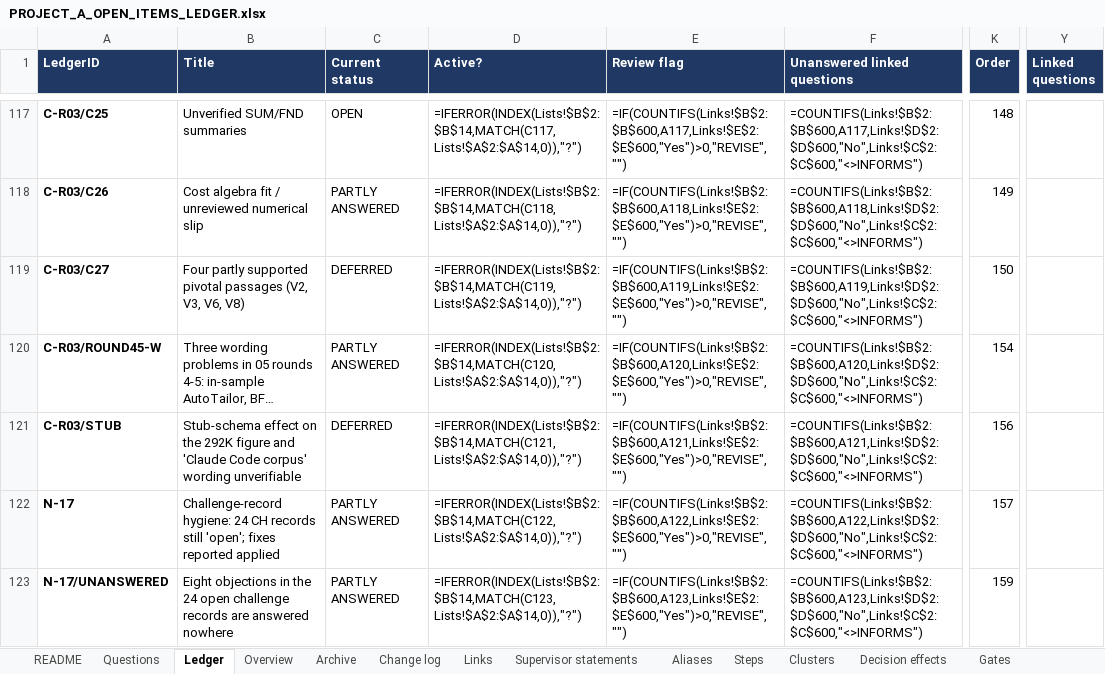
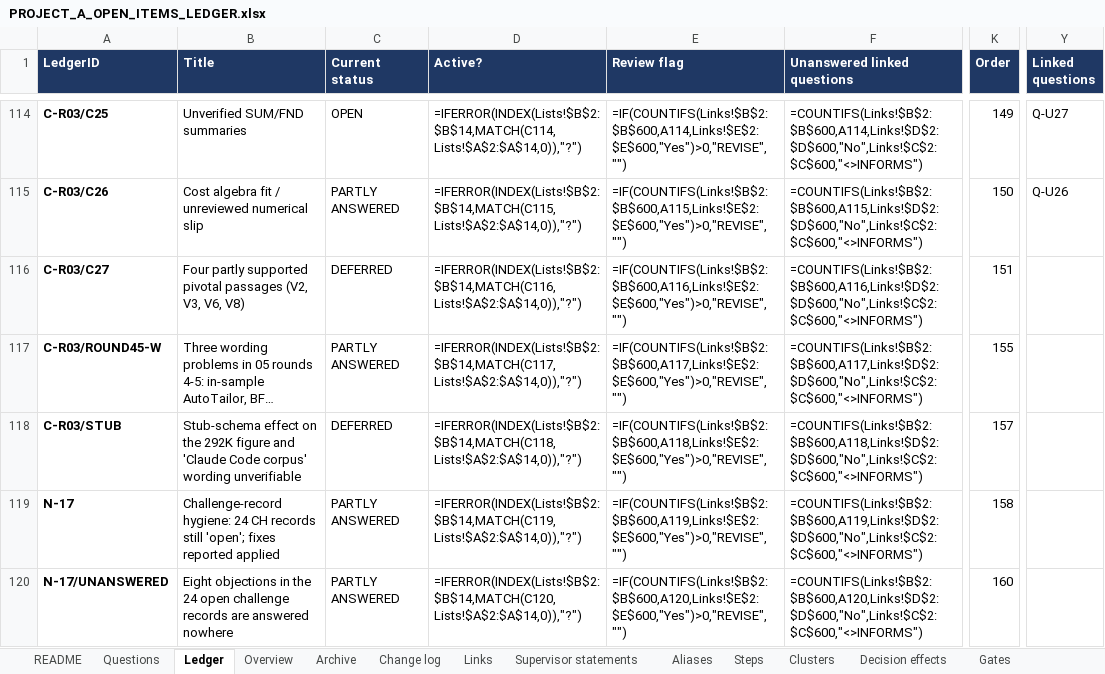
Before and after one commit to omarelansary/thesis-policy-design, an Excel workbook: design/ledger/PROJECT_A_OPEN_ITEMS_LEDGER.xlsx, sheet Ledger, drawn as a sheet; only a part is shown, gaps mark what is left out; long unchanged cells end in …; values as stored, in another font and other column widths than the file's, no borders; formulas without a stored value are shown as written; conditional formats not drawn; addresses are those after the commit; the diff covers the shown part only; the diff names each change by its address in the sheet, - before the commit and + after, or states it on an @@ line.

```diff
--- a/design/ledger/PROJECT_A_OPEN_ITEMS_LEDGER.xlsx (sheet Ledger)
+++ b/design/ledger/PROJECT_A_OPEN_ITEMS_LEDGER.xlsx (sheet Ledger)
-D114 (Active?): =IFERROR(INDEX(Lists!$B$2:$B$14,MATCH(C117,Lists!$A$2:$A$14,0)),"?")
+D114 (Active?): =IFERROR(INDEX(Lists!$B$2:$B$14,MATCH(C114,Lists!$A$2:$A$14,0)),"?")
-E114 (Review flag): =IF(COUNTIFS(Links!$B$2:$B$600,A117,Links!$E$2:$E$600,"Yes")>0,"REVISE","")
+E114 (Review flag): =IF(COUNTIFS(Links!$B$2:$B$600,A114,Links!$E$2:$E$600,"Yes")>0,"REVISE","")
-F114 (Unanswered linked questions): =COUNTIFS(Links!$B$2:$B$600,A117,Links!$D$2:$D$600,"No",Links!$C$2:$C$600,"<>INFORMS")
+F114 (Unanswered linked questions): =COUNTIFS(Links!$B$2:$B$600,A114,Links!$D$2:$D$600,"No",Links!$C$2:$C$600,"<>INFORMS")
-K114 (Order): 148
+K114 (Order): 149
-Y114 (Linked questions): (empty)
+Y114 (Linked questions): Q-U27
-D115 (Active?): =IFERROR(INDEX(Lists!$B$2:$B$14,MATCH(C118,Lists!$A$2:$A$14,0)),"?")
+D115 (Active?): =IFERROR(INDEX(Lists!$B$2:$B$14,MATCH(C115,Lists!$A$2:$A$14,0)),"?")
-E115 (Review flag): =IF(COUNTIFS(Links!$B$2:$B$600,A118,Links!$E$2:$E$600,"Yes")>0,"REVISE","")
+E115 (Review flag): =IF(COUNTIFS(Links!$B$2:$B$600,A115,Links!$E$2:$E$600,"Yes")>0,"REVISE","")
-F115 (Unanswered linked questions): =COUNTIFS(Links!$B$2:$B$600,A118,Links!$D$2:$D$600,"No",Links!$C$2:$C$600,"<>INFORMS")
+F115 (Unanswered linked questions): =COUNTIFS(Links!$B$2:$B$600,A115,Links!$D$2:$D$600,"No",Links!$C$2:$C$600,"<>INFORMS")
-K115 (Order): 149
+K115 (Order): 150
-Y115 (Linked questions): (empty)
+Y115 (Linked questions): Q-U26
-D116 (Active?): =IFERROR(INDEX(Lists!$B$2:$B$14,MATCH(C119,Lists!$A$2:$A$14,0)),"?")
+D116 (Active?): =IFERROR(INDEX(Lists!$B$2:$B$14,MATCH(C116,Lists!$A$2:$A$14,0)),"?")
-E116 (Review flag): =IF(COUNTIFS(Links!$B$2:$B$600,A119,Links!$E$2:$E$600,"Yes")>0,"REVISE","")
+E116 (Review flag): =IF(COUNTIFS(Links!$B$2:$B$600,A116,Links!$E$2:$E$600,"Yes")>0,"REVISE","")
-F116 (Unanswered linked questions): =COUNTIFS(Links!$B$2:$B$600,A119,Links!$D$2:$D$600,"No",Links!$C$2:$C$600,"<>INFORMS")
+F116 (Unanswered linked questions): =COUNTIFS(Links!$B$2:$B$600,A116,Links!$D$2:$D$600,"No",Links!$C$2:$C$600,"<>INFORMS")
-K116 (Order): 150
+K116 (Order): 151
-D117 (Active?): =IFERROR(INDEX(Lists!$B$2:$B$14,MATCH(C120,Lists!$A$2:$A$14,0)),"?")
+D117 (Active?): =IFERROR(INDEX(Lists!$B$2:$B$14,MATCH(C117,Lists!$A$2:$A$14,0)),"?")
-E117 (Review flag): =IF(COUNTIFS(Links!$B$2:$B$600,A120,Links!$E$2:$E$600,"Yes")>0,"REVISE","")
+E117 (Review flag): =IF(COUNTIFS(Links!$B$2:$B$600,A117,Links!$E$2:$E$600,"Yes")>0,"REVISE","")
-F117 (Unanswered linked questions): =COUNTIFS(Links!$B$2:$B$600,A120,Links!$D$2:$D$600,"No",Links!$C$2:$C$600,"<>INFORMS")
+F117 (Unanswered linked questions): =COUNTIFS(Links!$B$2:$B$600,A117,Links!$D$2:$D$600,"No",Links!$C$2:$C$600,"<>INFORMS")
-K117 (Order): 154
+K117 (Order): 155
-D118 (Active?): =IFERROR(INDEX(Lists!$B$2:$B$14,MATCH(C121,Lists!$A$2:$A$14,0)),"?")
+D118 (Active?): =IFERROR(INDEX(Lists!$B$2:$B$14,MATCH(C118,Lists!$A$2:$A$14,0)),"?")
-E118 (Review flag): =IF(COUNTIFS(Links!$B$2:$B$600,A121,Links!$E$2:$E$600,"Yes")>0,"REVISE","")
+E118 (Review flag): =IF(COUNTIFS(Links!$B$2:$B$600,A118,Links!$E$2:$E$600,"Yes")>0,"REVISE","")
-F118 (Unanswered linked questions): =COUNTIFS(Links!$B$2:$B$600,A121,Links!$D$2:$D$600,"No",Links!$C$2:$C$600,"<>INFORMS")
+F118 (Unanswered linked questions): =COUNTIFS(Links!$B$2:$B$600,A118,Links!$D$2:$D$600,"No",Links!$C$2:$C$600,"<>INFORMS")
-K118 (Order): 156
+K118 (Order): 157
-D119 (Active?): =IFERROR(INDEX(Lists!$B$2:$B$14,MATCH(C122,Lists!$A$2:$A$14,0)),"?")
+D119 (Active?): =IFERROR(INDEX(Lists!$B$2:$B$14,MATCH(C119,Lists!$A$2:$A$14,0)),"?")
-E119 (Review flag): =IF(COUNTIFS(Links!$B$2:$B$600,A122,Links!$E$2:$E$600,"Yes")>0,"REVISE","")
+E119 (Review flag): =IF(COUNTIFS(Links!$B$2:$B$600,A119,Links!$E$2:$E$600,"Yes")>0,"REVISE","")
-F119 (Unanswered linked questions): =COUNTIFS(Links!$B$2:$B$600,A122,Links!$D$2:$D$600,"No",Links!$C$2:$C$600,"<>INFORMS")
+F119 (Unanswered linked questions): =COUNTIFS(Links!$B$2:$B$600,A119,Links!$D$2:$D$600,"No",Links!$C$2:$C$600,"<>INFORMS")
-K119 (Order): 157
+K119 (Order): 158
-D120 (Active?): =IFERROR(INDEX(Lists!$B$2:$B$14,MATCH(C123,Lists!$A$2:$A$14,0)),"?")
+D120 (Active?): =IFERROR(INDEX(Lists!$B$2:$B$14,MATCH(C120,Lists!$A$2:$A$14,0)),"?")
-E120 (Review flag): =IF(COUNTIFS(Links!$B$2:$B$600,A123,Links!$E$2:$E$600,"Yes")>0,"REVISE","")
+E120 (Review flag): =IF(COUNTIFS(Links!$B$2:$B$600,A120,Links!$E$2:$E$600,"Yes")>0,"REVISE","")
-F120 (Unanswered linked questions): =COUNTIFS(Links!$B$2:$B$600,A123,Links!$D$2:$D$600,"No",Links!$C$2:$C$600,"<>INFORMS")
+F120 (Unanswered linked questions): =COUNTIFS(Links!$B$2:$B$600,A120,Links!$D$2:$D$600,"No",Links!$C$2:$C$600,"<>INFORMS")
-K120 (Order): 159
+K120 (Order): 160
```
Also changed, not shown: 1 added row, 4 removed rows and 368 edited cells elsewhere in this sheet, sheet Archive, sheet Change log, sheet Links, sheet Questions, sheet README, sheet Steps, 16 other files.
